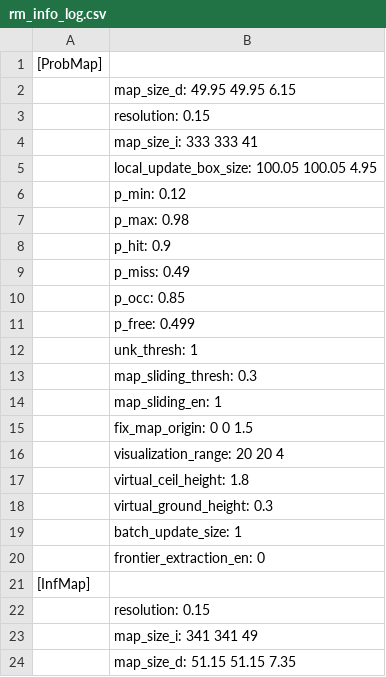
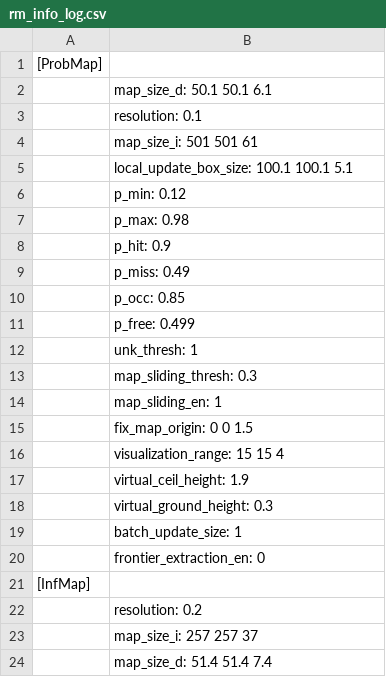
Before and after one commit to KaireRiemann/General-Planner, a CSV file: src/Planner/rog_map/log/rm_info_log.csv, drawn as a sheet.

```diff
--- a/src/Planner/rog_map/log/rm_info_log.csv
+++ b/src/Planner/rog_map/log/rm_info_log.csv
@@ -1,6 +1,6 @@
 [ProbMap]
-	map_size_d: 49.95 49.95  6.15
-	resolution: 0.15
-	map_size_i: 333 333  41
-	local_update_box_size: 100.05 100.05   4.95
+	map_size_d: 50.1 50.1  6.1
+	resolution: 0.1
+	map_size_i: 501 501  61
+	local_update_box_size: 100.1 100.1   5.1
 	p_min: 0.12
@@ -15,4 +15,4 @@
 	fix_map_origin:   0   0 1.5
-	visualization_range: 20 20  4
-	virtual_ceil_height: 1.8
+	visualization_range: 15 15  4
+	virtual_ceil_height: 1.9
 	virtual_ground_height: 0.3
@@ -21,4 +21,4 @@
 [InfMap]
-	resolution: 0.15
-	map_size_i: 341 341  49
-	map_size_d: 51.15 51.15  7.35
+	resolution: 0.2
+	map_size_i: 257 257  37
+	map_size_d: 51.4 51.4  7.4
```
Also changed, not shown: src/Planner/rog_map/log/rm_performance_log.csv, 48 other files.
